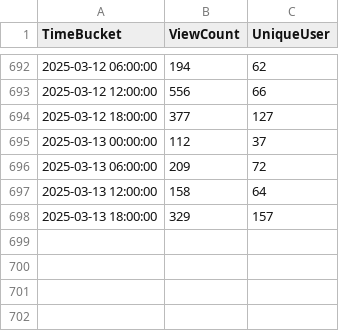
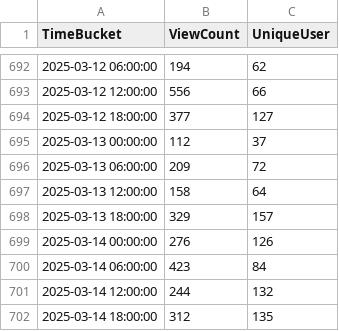
Before and after one commit to shijq23/elxr-metrics, a CSV file: public/elxr_org_view.csv, drawn as a sheet; only a part is shown, gaps mark what is left out; the diff names each change by its address in the sheet, - before the commit and + after, or states it on an @@ line.

```diff
--- a/public/elxr_org_view.csv
+++ b/public/elxr_org_view.csv
+row 699: 2025-03-14 00:00:00 | 276 | 126
+row 700: 2025-03-14 06:00:00 | 423 | 84
+row 701: 2025-03-14 12:00:00 | 244 | 132
+row 702: 2025-03-14 18:00:00 | 312 | 135
```
Also changed, not shown: public/country.csv, public/image_stats.csv, 3 other files.
